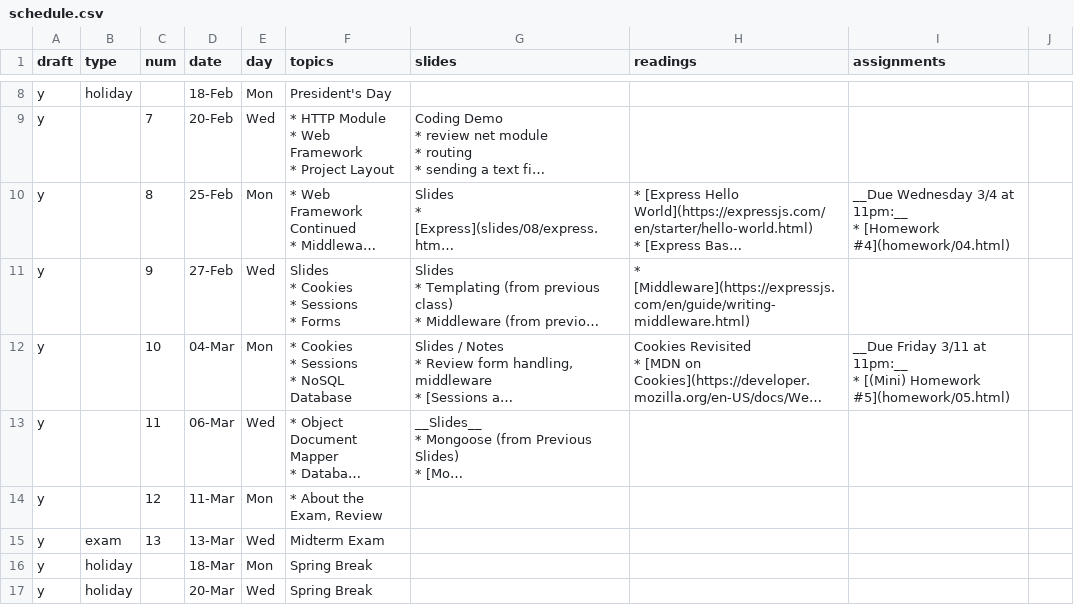
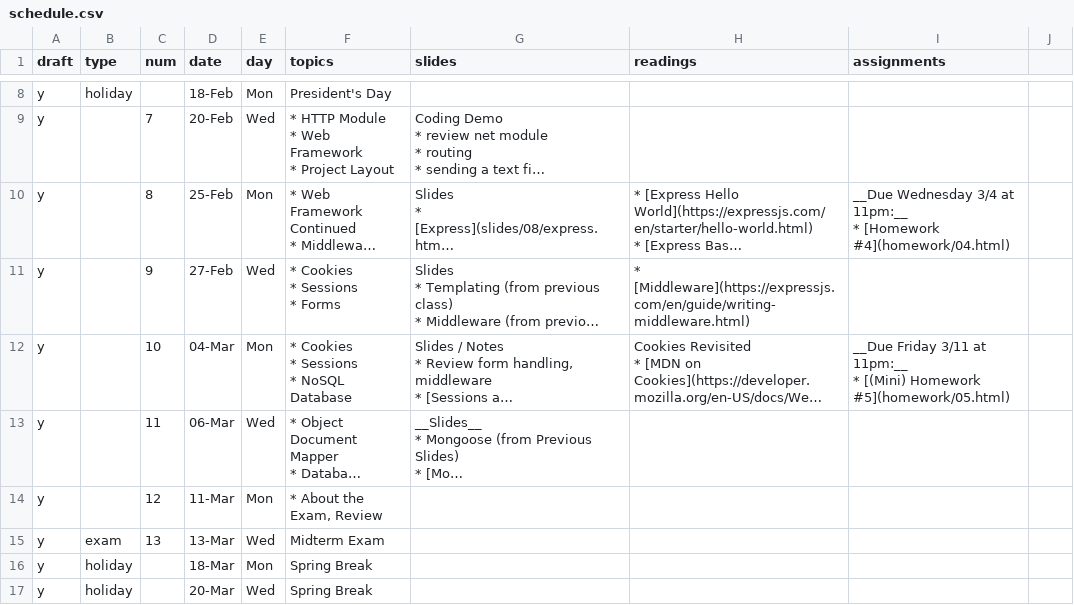
Before and after one commit to foureyes/csci-ua.0480-spring2019-008, a CSV file: _data/schedule.csv, drawn as a sheet; only a part is shown, gaps mark what is left out; long unchanged cells end in …; ↵ is a line break in a cell; the diff names each change by its address in the sheet, - before the commit and + after, or states it on an @@ line.

```diff
--- a/_data/schedule.csv
+++ b/_data/schedule.csv
-F11 (topics): Slides ↵ * Cookies ↵ * Sessions ↵ * Forms
+F11 (topics): * Cookies ↵ * Sessions ↵ * Forms
```
Also changed, not shown: 1 other file.
